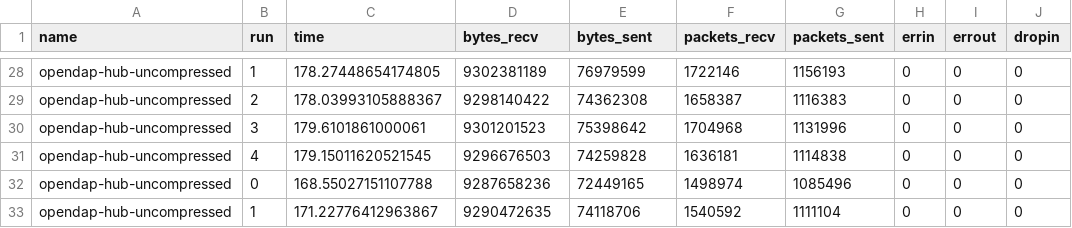
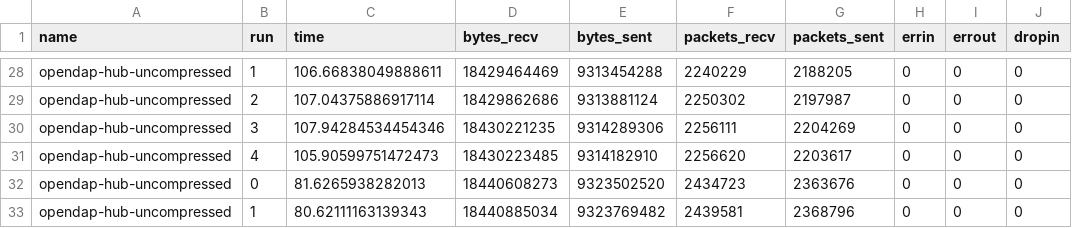
Before and after one commit to zequihg50/ipcc-datalab, a CSV file: notebooks/performance_analysis/hub.csv, drawn as a sheet; only a part is shown, gaps mark what is left out; the diff covers the shown part only; the diff names each change by its address in the sheet, - before the commit and + after, or states it on an @@ line.

```diff
--- a/notebooks/performance_analysis/hub.csv
+++ b/notebooks/performance_analysis/hub.csv
-C28 (time): 178.27448654174805
+C28 (time): 106.66838049888611
-D28 (bytes_recv): 9302381189
+D28 (bytes_recv): 18429464469
-E28 (bytes_sent): 76979599
+E28 (bytes_sent): 9313454288
-F28 (packets_recv): 1722146
+F28 (packets_recv): 2240229
-G28 (packets_sent): 1156193
+G28 (packets_sent): 2188205
-C29 (time): 178.03993105888367
+C29 (time): 107.04375886917114
-D29 (bytes_recv): 9298140422
+D29 (bytes_recv): 18429862686
-E29 (bytes_sent): 74362308
+E29 (bytes_sent): 9313881124
-F29 (packets_recv): 1658387
+F29 (packets_recv): 2250302
-G29 (packets_sent): 1116383
+G29 (packets_sent): 2197987
-C30 (time): 179.6101861000061
+C30 (time): 107.94284534454346
-D30 (bytes_recv): 9301201523
+D30 (bytes_recv): 18430221235
-E30 (bytes_sent): 75398642
+E30 (bytes_sent): 9314289306
-F30 (packets_recv): 1704968
+F30 (packets_recv): 2256111
-G30 (packets_sent): 1131996
+G30 (packets_sent): 2204269
-C31 (time): 179.15011620521545
+C31 (time): 105.90599751472473
-D31 (bytes_recv): 9296676503
+D31 (bytes_recv): 18430223485
-E31 (bytes_sent): 74259828
+E31 (bytes_sent): 9314182910
-F31 (packets_recv): 1636181
+F31 (packets_recv): 2256620
-G31 (packets_sent): 1114838
+G31 (packets_sent): 2203617
-C32 (time): 168.55027151107788
+C32 (time): 81.6265938282013
-D32 (bytes_recv): 9287658236
+D32 (bytes_recv): 18440608273
-E32 (bytes_sent): 72449165
+E32 (bytes_sent): 9323502520
-F32 (packets_recv): 1498974
+F32 (packets_recv): 2434723
-G32 (packets_sent): 1085496
+G32 (packets_sent): 2363676
-C33 (time): 171.22776412963867
+C33 (time): 80.62111163139343
-D33 (bytes_recv): 9290472635
+D33 (bytes_recv): 18440885034
-E33 (bytes_sent): 74118706
+E33 (bytes_sent): 9323769482
-F33 (packets_recv): 1540592
+F33 (packets_recv): 2439581
-G33 (packets_sent): 1111104
+G33 (packets_sent): 2368796
```
Also changed, not shown: 70 edited cells elsewhere in this file, 1 other file.
